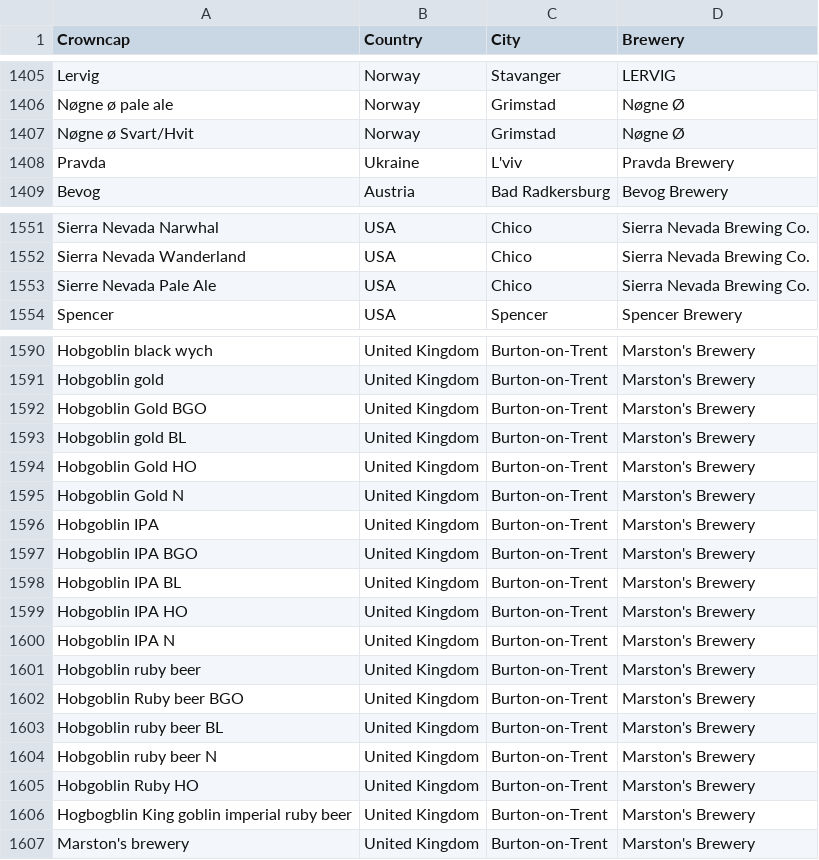
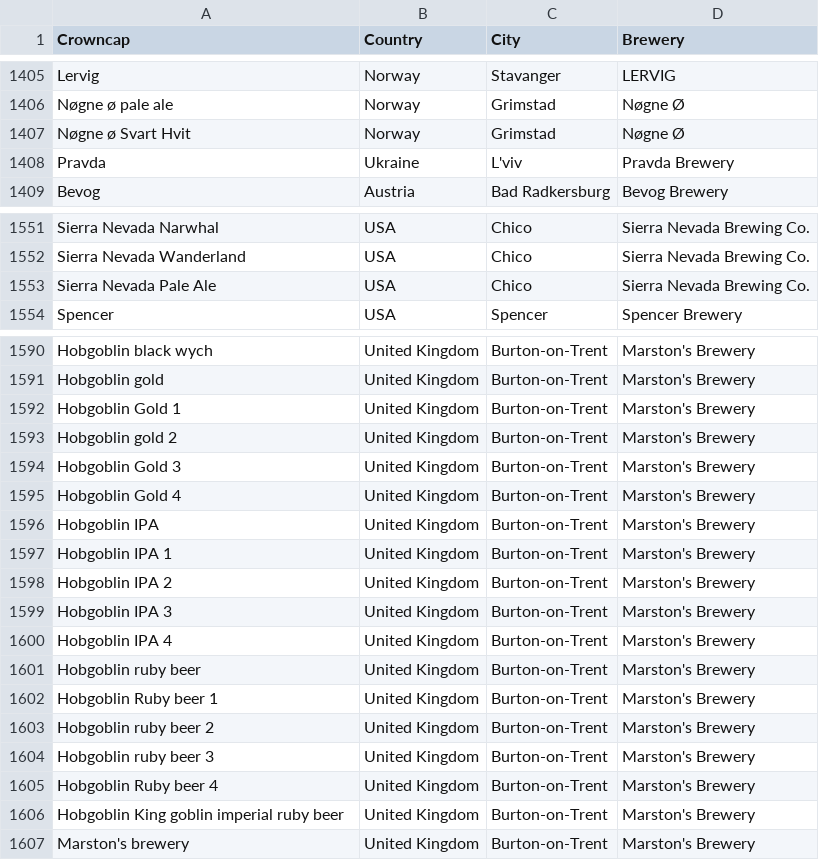
Before and after one commit to PeterKleinKranenbarg/crowncaps-world-domination, a CSV file: data/raw.csv, drawn as a sheet; only a part is shown, gaps mark what is left out.

```diff
--- a/data/raw.csv
+++ b/data/raw.csv
@@ -1406,3 +1406,3 @@ Lervig;Norway;Stavanger;LERVIG
 Nøgne ø pale ale;Norway;Grimstad;Nøgne Ø
-Nøgne ø Svart/Hvit;Norway;Grimstad;Nøgne Ø
+Nøgne ø Svart Hvit;Norway;Grimstad;Nøgne Ø
 Pravda;Ukraine;L'viv;Pravda Brewery
@@ -1552,3 +1552,3 @@ Sierra Nevada Narwhal;USA;Chico;Sierra Nevada Brewing Co.
 Sierra Nevada Wanderland;USA;Chico;Sierra Nevada Brewing Co.
-Sierre Nevada Pale Ale;USA;Chico;Sierra Nevada Brewing Co.
+Sierra Nevada Pale Ale;USA;Chico;Sierra Nevada Brewing Co.
 Spencer;USA;Spencer;Spencer Brewery
@@ -1591,17 +1591,17 @@ Hobgoblin black wych;United Kingdom;Burton-on-Trent;Marston's Brewery
 Hobgoblin gold;United Kingdom;Burton-on-Trent;Marston's Brewery
-Hobgoblin Gold BGO;United Kingdom;Burton-on-Trent;Marston's Brewery
-Hobgoblin gold BL;United Kingdom;Burton-on-Trent;Marston's Brewery
-Hobgoblin Gold HO;United Kingdom;Burton-on-Trent;Marston's Brewery
-Hobgoblin Gold N;United Kingdom;Burton-on-Trent;Marston's Brewery
+Hobgoblin Gold 1;United Kingdom;Burton-on-Trent;Marston's Brewery
+Hobgoblin gold 2;United Kingdom;Burton-on-Trent;Marston's Brewery
+Hobgoblin Gold 3;United Kingdom;Burton-on-Trent;Marston's Brewery
+Hobgoblin Gold 4;United Kingdom;Burton-on-Trent;Marston's Brewery
 Hobgoblin IPA;United Kingdom;Burton-on-Trent;Marston's Brewery
-Hobgoblin IPA BGO;United Kingdom;Burton-on-Trent;Marston's Brewery
-Hobgoblin IPA BL;United Kingdom;Burton-on-Trent;Marston's Brewery
-Hobgoblin IPA HO;United Kingdom;Burton-on-Trent;Marston's Brewery
-Hobgoblin IPA N;United Kingdom;Burton-on-Trent;Marston's Brewery
+Hobgoblin IPA 1;United Kingdom;Burton-on-Trent;Marston's Brewery
+Hobgoblin IPA 2;United Kingdom;Burton-on-Trent;Marston's Brewery
+Hobgoblin IPA 3;United Kingdom;Burton-on-Trent;Marston's Brewery
+Hobgoblin IPA 4;United Kingdom;Burton-on-Trent;Marston's Brewery
 Hobgoblin ruby beer;United Kingdom;Burton-on-Trent;Marston's Brewery
-Hobgoblin Ruby beer BGO;United Kingdom;Burton-on-Trent;Marston's Brewery
-Hobgoblin ruby beer BL;United Kingdom;Burton-on-Trent;Marston's Brewery
-Hobgoblin ruby beer N;United Kingdom;Burton-on-Trent;Marston's Brewery
-Hobgoblin Ruby HO;United Kingdom;Burton-on-Trent;Marston's Brewery
-Hogbogblin King goblin imperial ruby beer;United Kingdom;Burton-on-Trent;Marston's Brewery
+Hobgoblin Ruby beer 1;United Kingdom;Burton-on-Trent;Marston's Brewery
+Hobgoblin ruby beer 2;United Kingdom;Burton-on-Trent;Marston's Brewery
+Hobgoblin ruby beer 3;United Kingdom;Burton-on-Trent;Marston's Brewery
+Hobgoblin Ruby beer 4;United Kingdom;Burton-on-Trent;Marston's Brewery
+Hobgoblin King goblin imperial ruby beer;United Kingdom;Burton-on-Trent;Marston's Brewery
 Marston's brewery;United Kingdom;Burton-on-Trent;Marston's Brewery
```
Also changed, not shown: 34 other files.
